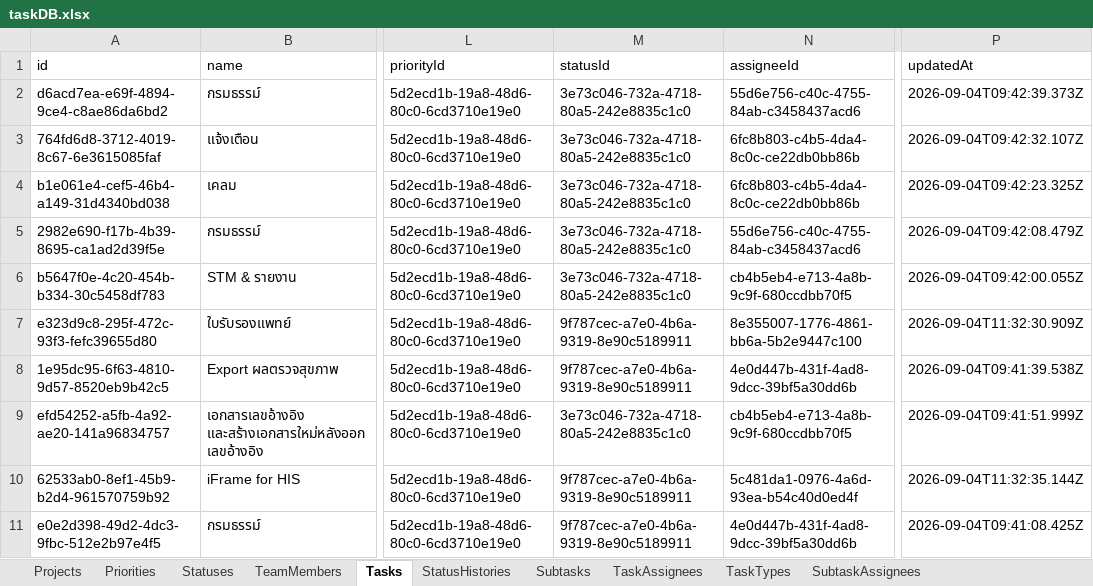
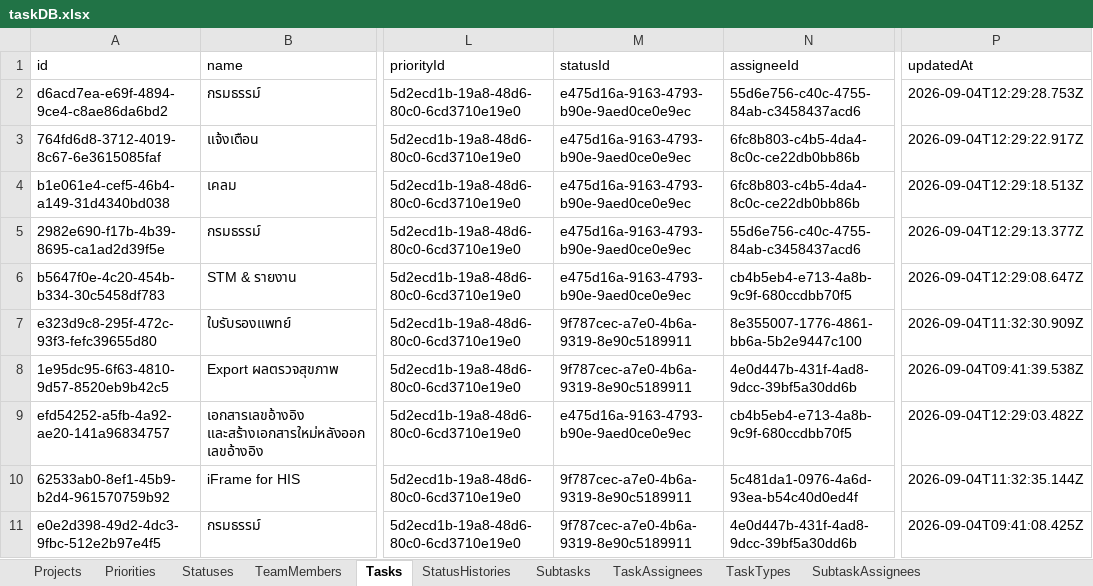
Before and after one commit to Gun247/task-manage, an Excel workbook: data/taskDB.xlsx, sheet Tasks, drawn as a sheet; only a part is shown, gaps mark what is left out; values as stored, in another font and other column widths than the file's, no borders; the diff names each change by its address in the sheet, - before the commit and + after, or states it on an @@ line.

```diff
--- a/data/taskDB.xlsx (sheet Tasks)
+++ b/data/taskDB.xlsx (sheet Tasks)
-M2:M6 (statusId): 3e73c046-732a-4718-80a5-242e8835c1c0
+M2:M6 (statusId): e475d16a-9163-4793-b90e-9aed0ce0e9ec
-P2 (updatedAt): 2026-09-04T09:42:39.373Z
+P2 (updatedAt): 2026-09-04T12:29:28.753Z
-P3 (updatedAt): 2026-09-04T09:42:32.107Z
+P3 (updatedAt): 2026-09-04T12:29:22.917Z
-P4 (updatedAt): 2026-09-04T09:42:23.325Z
+P4 (updatedAt): 2026-09-04T12:29:18.513Z
-P5 (updatedAt): 2026-09-04T09:42:08.479Z
+P5 (updatedAt): 2026-09-04T12:29:13.377Z
-P6 (updatedAt): 2026-09-04T09:42:00.055Z
+P6 (updatedAt): 2026-09-04T12:29:08.647Z
-M9 (statusId): 3e73c046-732a-4718-80a5-242e8835c1c0
+M9 (statusId): e475d16a-9163-4793-b90e-9aed0ce0e9ec
-P9 (updatedAt): 2026-09-04T09:41:51.999Z
+P9 (updatedAt): 2026-09-04T12:29:03.482Z
```
Also changed, not shown: sheet TaskAssignees, sheet StatusHistories, sheet Statuses, 1 other file.
